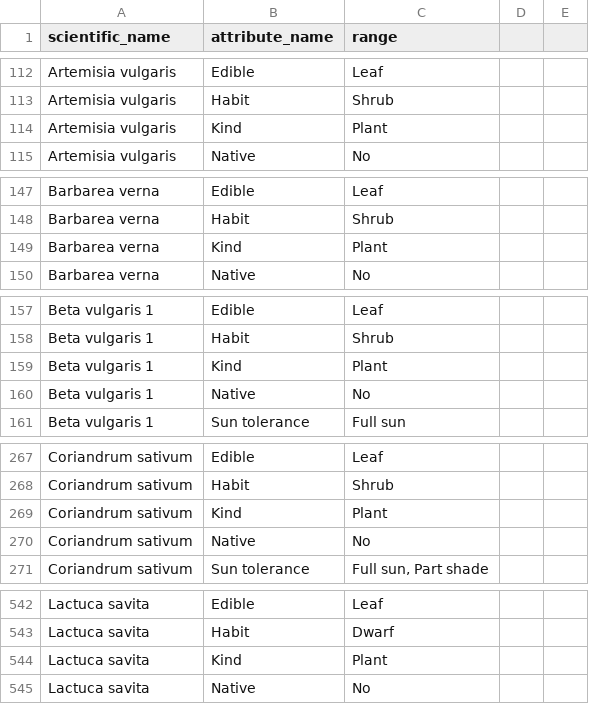
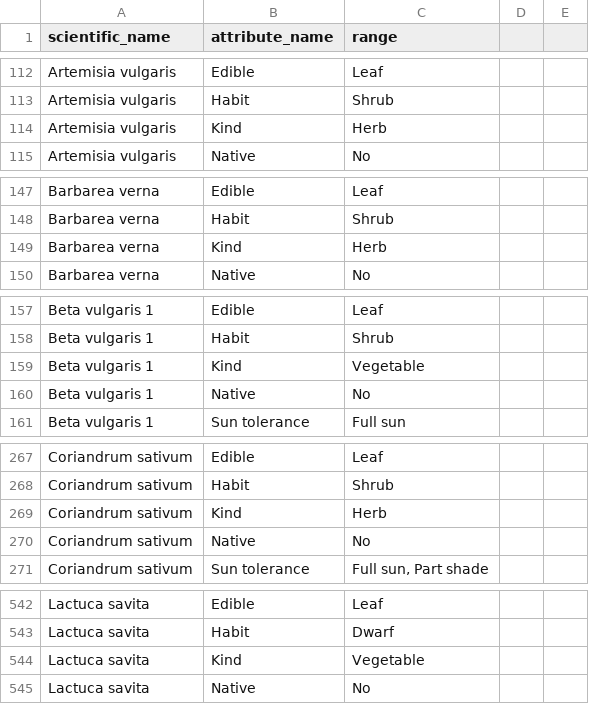
Before and after one commit to ronsavage/WWW-Garden-Design, a CSV file: data/attributes.csv, drawn as a sheet; only a part is shown, gaps mark what is left out; the diff covers the shown part only.

Commit message:
Update attributes.csv with herb stuff. TODO: Tree stuff

```diff
--- a/data/attributes.csv
+++ b/data/attributes.csv
@@ -113,3 +113,3 @@
 "Artemisia vulgaris","Habit","Shrub"
-"Artemisia vulgaris","Kind","Plant"
+"Artemisia vulgaris","Kind","Herb"
 "Artemisia vulgaris","Native","No"
@@ -148,3 +148,3 @@
 "Barbarea verna","Habit","Shrub"
-"Barbarea verna","Kind","Plant"
+"Barbarea verna","Kind","Herb"
 "Barbarea verna","Native","No"
@@ -158,3 +158,3 @@
 "Beta vulgaris 1","Habit","Shrub"
-"Beta vulgaris 1","Kind","Plant"
+"Beta vulgaris 1","Kind","Vegetable"
 "Beta vulgaris 1","Native","No"
@@ -268,3 +268,3 @@
 "Coriandrum sativum","Habit","Shrub"
-"Coriandrum sativum","Kind","Plant"
+"Coriandrum sativum","Kind","Herb"
 "Coriandrum sativum","Native","No"
@@ -543,3 +543,3 @@
 "Lactuca savita","Habit","Dwarf"
-"Lactuca savita","Kind","Plant"
+"Lactuca savita","Kind","Vegetable"
 "Lactuca savita","Native","No"
```
Also changed, not shown: 9 added rows and 8 edited cells elsewhere in this file.
